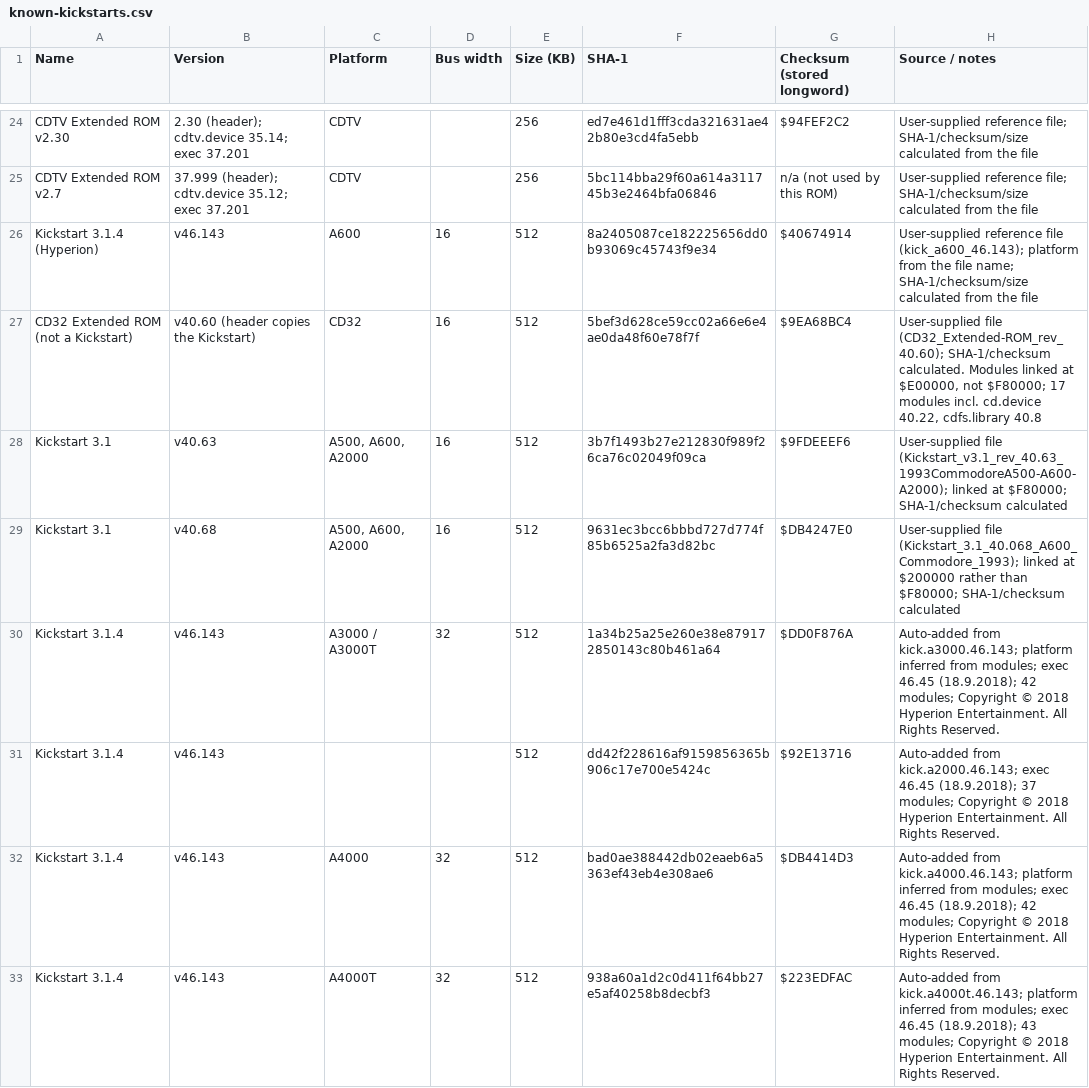
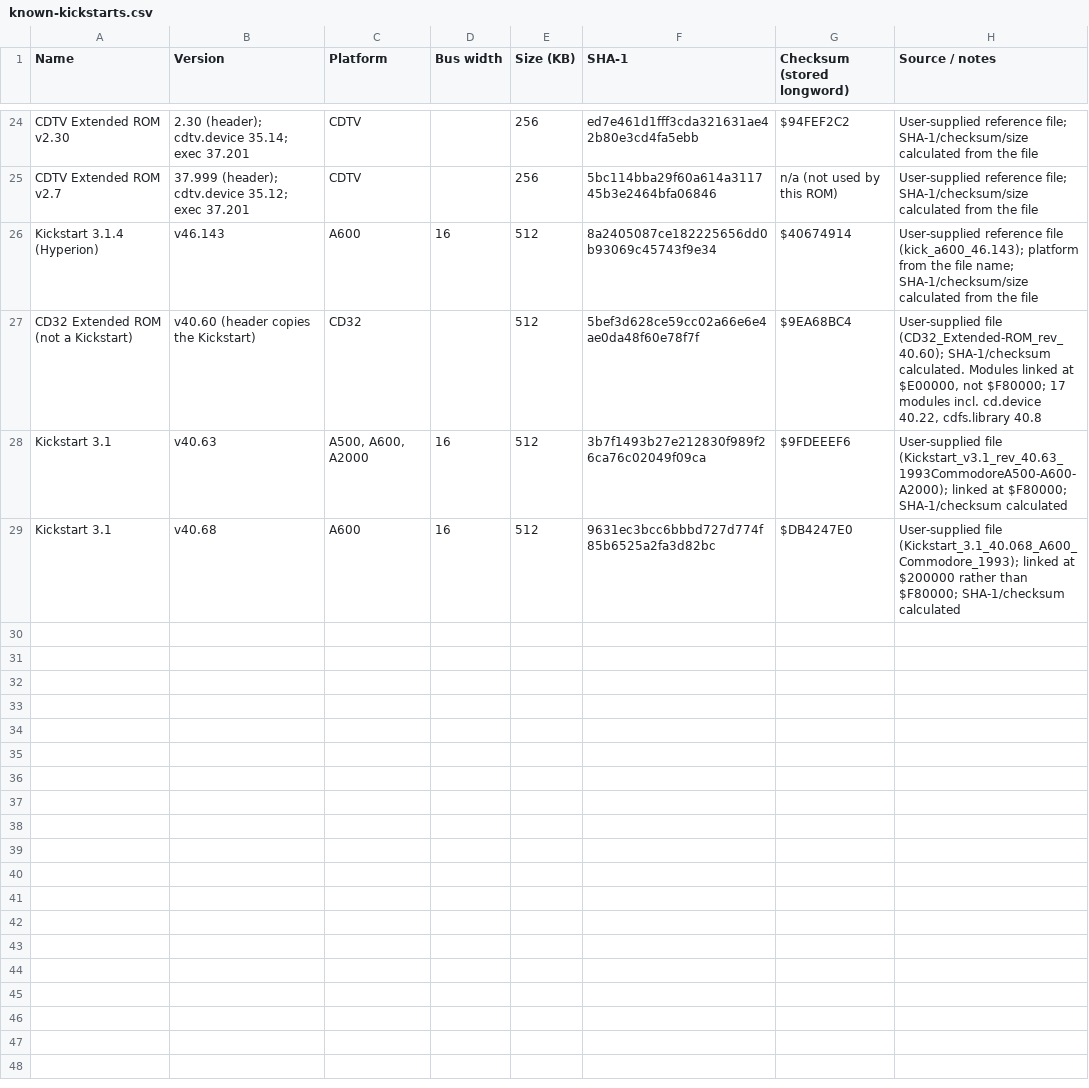
Before and after one commit to thepillock/kicktart, a CSV file: known-kickstarts.csv, drawn as a sheet; only a part is shown, gaps mark what is left out; the diff covers the shown part only.

```diff
--- a/known-kickstarts.csv
+++ b/known-kickstarts.csv
@@ -26,8 +26,4 @@ CDTV Extended ROM v2.7,37.999 (header); cdtv.device 35.12; exec 37.201,CDTV,,256
 Kickstart 3.1.4 (Hyperion),v46.143,A600,16,512,8a2405087ce182225656dd0b93069c45743f9e34,$40674914,User-supplied reference file (kick_a600_46.143); platform from the file name; SHA-1/checksum/size calculated from the file
-CD32 Extended ROM (not a Kickstart),v40.60 (header copies the Kickstart),CD32,16,512,5bef3d628ce59cc02a66e6e4ae0da48f60e78f7f,$9EA68BC4,"User-supplied file (CD32_Extended-ROM_rev_40.60); SHA-1/checksum calculated. Modules linked at $E00000, not $F80000; 17 modules incl. cd.device 40.22, cdfs.library 40.8"
+CD32 Extended ROM (not a Kickstart),v40.60 (header copies the Kickstart),CD32,,512,5bef3d628ce59cc02a66e6e4ae0da48f60e78f7f,$9EA68BC4,"User-supplied file (CD32_Extended-ROM_rev_40.60); SHA-1/checksum calculated. Modules linked at $E00000, not $F80000; 17 modules incl. cd.device 40.22, cdfs.library 40.8"
 Kickstart 3.1,v40.63,"A500, A600, A2000",16,512,3b7f1493b27e212830f989f26ca76c02049f09ca,$9FDEEEF6,User-supplied file (Kickstart_v3.1_rev_40.63_1993CommodoreA500-A600-A2000); linked at $F80000; SHA-1/checksum calculated
-Kickstart 3.1,v40.68,"A500, A600, A2000",16,512,9631ec3bcc6bbbd727d774f85b6525a2fa3d82bc,$DB4247E0,User-supplied file (Kickstart_3.1_40.068_A600_Commodore_1993); linked at $200000 rather than $F80000; SHA-1/checksum calculated
-Kickstart 3.1.4,v46.143,A3000 / A3000T,32,512,1a34b25a25e260e38e879172850143c80b461a64,$DD0F876A,Auto-added from kick.a3000.46.143; platform inferred from modules; exec 46.45 (18.9.2018); 42 modules; Copyright © 2018 Hyperion Entertainment. All Rights Reserved.
-Kickstart 3.1.4,v46.143,,,512,dd42f228616af9159856365b906c17e700e5424c,$92E13716,Auto-added from kick.a2000.46.143; exec 46.45 (18.9.2018); 37 modules; Copyright © 2018 Hyperion Entertainment. All Rights Reserved.
-Kickstart 3.1.4,v46.143,A4000,32,512,bad0ae388442db02eaeb6a5363ef43eb4e308ae6,$DB4414D3,Auto-added from kick.a4000.46.143; platform inferred from modules; exec 46.45 (18.9.2018); 42 modules; Copyright © 2018 Hyperion Entertainment. All Rights Reserved.
-Kickstart 3.1.4,v46.143,A4000T,32,512,938a60a1d2c0d411f64bb27e5af40258b8decbf3,$223EDFAC,Auto-added from kick.a4000t.46.143; platform inferred from modules; exec 46.45 (18.9.2018); 43 modules; Copyright © 2018 Hyperion Entertainment. All Rights Reserved.
+Kickstart 3.1,v40.68,A600,16,512,9631ec3bcc6bbbd727d774f85b6525a2fa3d82bc,$DB4247E0,User-supplied file (Kickstart_3.1_40.068_A600_Commodore_1993); linked at $200000 rather than $F80000; SHA-1/checksum calculated
```
Also changed, not shown: 1 added row, 7 removed rows and 1 edited cell elsewhere in this file, 1 other file.
